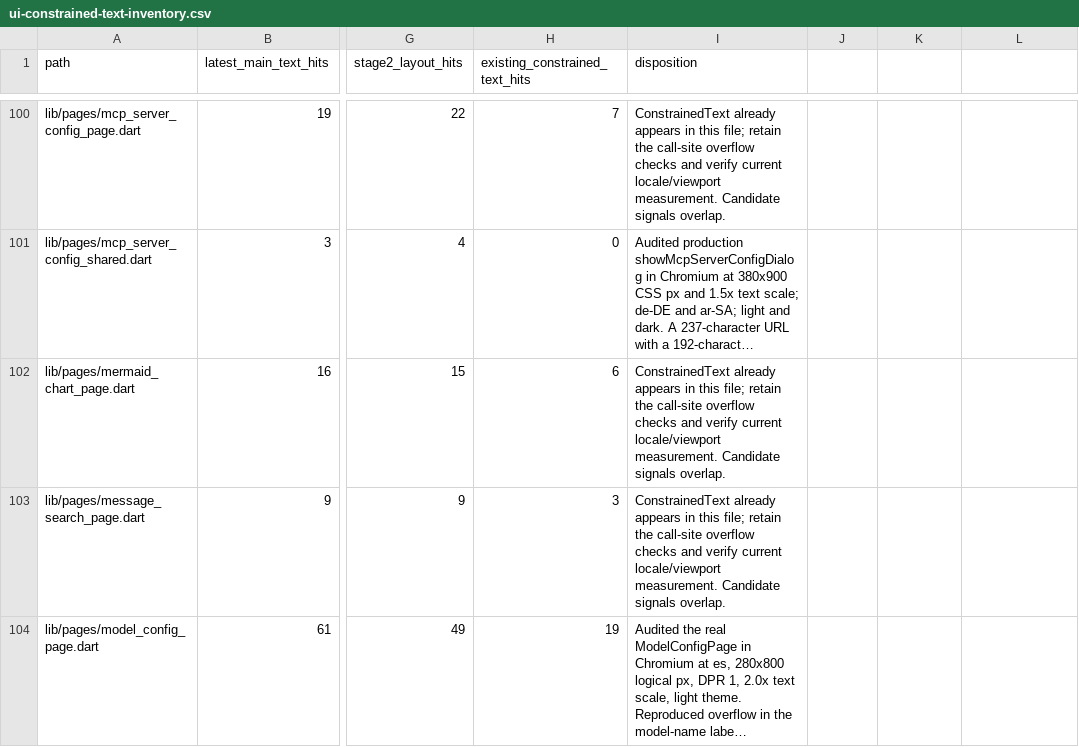
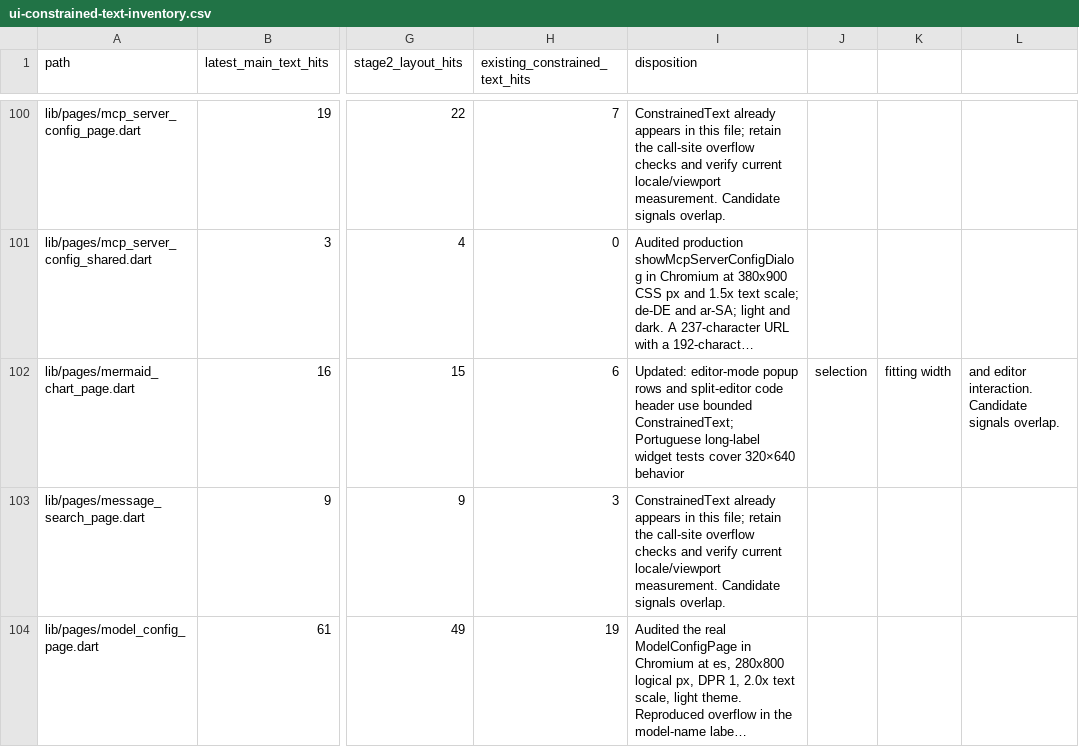
Before and after one commit to JohnXu22786/Stroom, a CSV file: docs/ui-constrained-text-inventory.csv, drawn as a sheet; only a part is shown, gaps mark what is left out; long unchanged cells end in …; the diff names each change by its address in the sheet, - before the commit and + after, or states it on an @@ line.

Commit message:
fix(mermaid): bound editor row labels (#2057)
Prevent localized editor labels from overflowing finite popup and split-header rows.

```diff
--- a/docs/ui-constrained-text-inventory.csv
+++ b/docs/ui-constrained-text-inventory.csv
-I102 (disposition): ConstrainedText already appears in this file; retain the call-site overflow checks and verify current locale/viewport measurement. Candidate signals overlap.
+I102 (disposition): Updated: editor-mode popup rows and split-editor code header use bounded ConstrainedText; Portuguese long-label widget tests cover 320×640 behavior
-J102: (empty)
+J102: selection
-K102: (empty)
+K102: fitting width
-L102: (empty)
+L102: and editor interaction. Candidate signals overlap.
```
Also changed, not shown: 8 other files.
